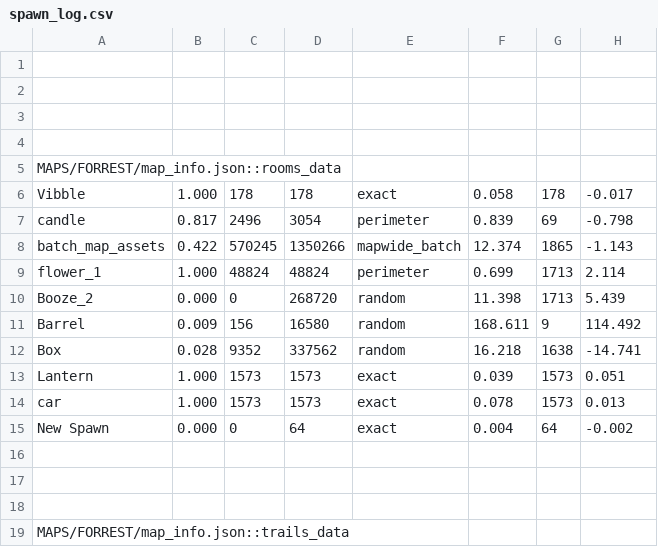
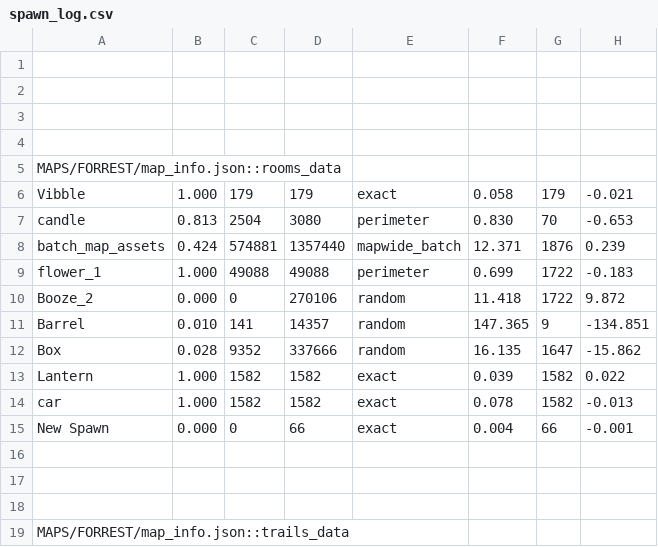
Before and after one commit to cabbabbage/VIBBLE_2D_GAME_ENGINE, a CSV file: MAPS/FORREST/spawn_log.csv, drawn as a sheet; only a part is shown; the diff covers the shown part only.

```diff
--- a/MAPS/FORREST/spawn_log.csv
+++ b/MAPS/FORREST/spawn_log.csv
@@ -5,12 +5,12 @@
 MAPS/FORREST/map_info.json::rooms_data
-Vibble,1.000,178,178,exact,0.058,178,-0.017
-candle,0.817,2496,3054,perimeter,0.839,69,-0.798
-batch_map_assets,0.422,570245,1350266,mapwide_batch,12.374,1865,-1.143
-flower_1,1.000,48824,48824,perimeter,0.699,1713,2.114
-Booze_2,0.000,0,268720,random,11.398,1713,5.439
-Barrel,0.009,156,16580,random,168.611,9,114.492
-Box,0.028,9352,337562,random,16.218,1638,-14.741
-Lantern,1.000,1573,1573,exact,0.039,1573,0.051
-car,1.000,1573,1573,exact,0.078,1573,0.013
-New Spawn,0.000,0,64,exact,0.004,64,-0.002
+Vibble,1.000,179,179,exact,0.058,179,-0.021
+candle,0.813,2504,3080,perimeter,0.830,70,-0.653
+batch_map_assets,0.424,574881,1357440,mapwide_batch,12.371,1876,0.239
+flower_1,1.000,49088,49088,perimeter,0.699,1722,-0.183
+Booze_2,0.000,0,270106,random,11.418,1722,9.872
+Barrel,0.010,141,14357,random,147.365,9,-134.851
+Box,0.028,9352,337666,random,16.135,1647,-15.862
+Lantern,1.000,1582,1582,exact,0.039,1582,0.022
+car,1.000,1582,1582,exact,0.078,1582,-0.013
+New Spawn,0.000,0,66,exact,0.004,66,-0.001
 
```
Also changed, not shown: 19 edited cells elsewhere in this file, 2 other files.
